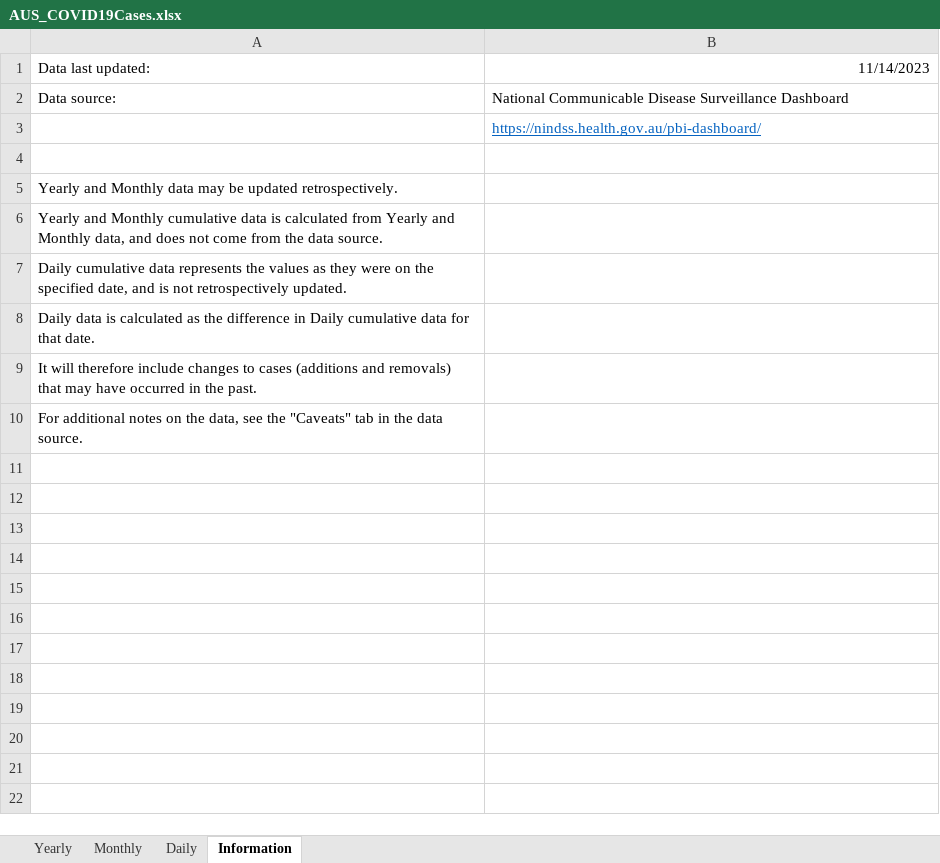
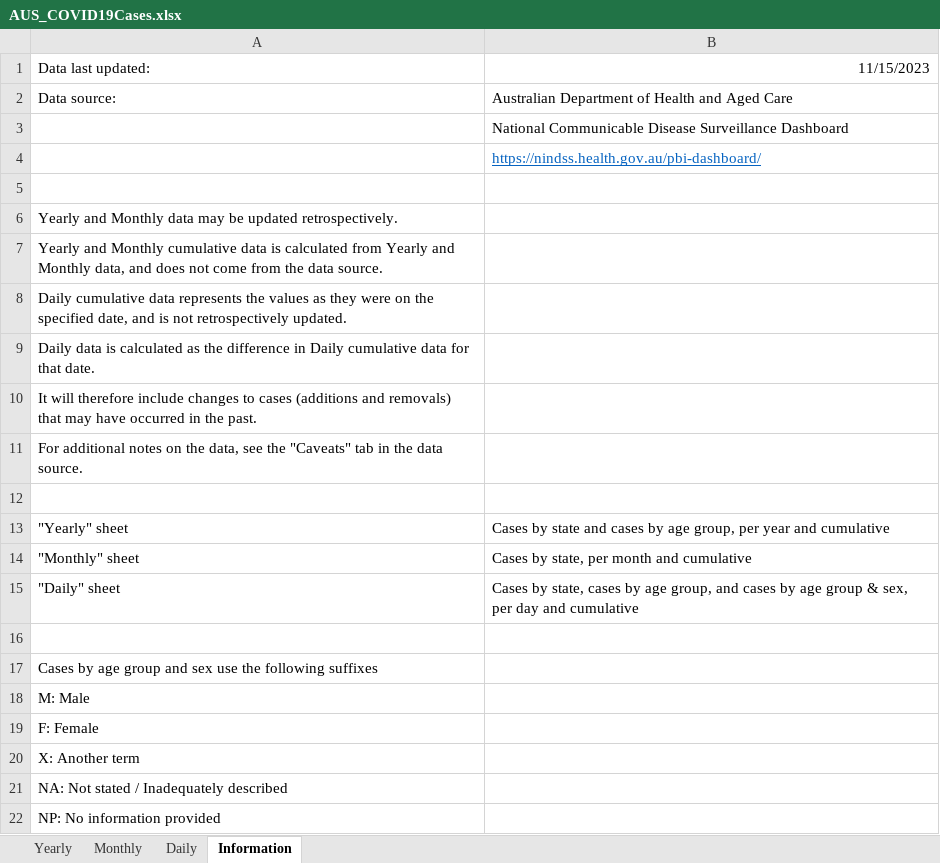
Before and after one commit to dbRaevn/covid19, an Excel workbook: pandemic/AUS_COVID19Cases.xlsx, sheet Information, drawn as a sheet; values as stored, in another font and other column widths than the file's, no borders; the diff names each change by its address in the sheet, - before the commit and + after, or states it on an @@ line.

Commit message:
Update AUS_COVID19Cases.xlsx

```diff
--- a/pandemic/AUS_COVID19Cases.xlsx (sheet Information)
+++ b/pandemic/AUS_COVID19Cases.xlsx (sheet Information)
-B1: 11/14/2023
+B1: 11/15/2023
-B2: National Communicable Disease Surveillance Dashboard
+B2: Australian Department of Health and Aged Care
+row 3:  | National Communicable Disease Surveillance Dashboard
+row 12: (empty)
+row 13: "Yearly" sheet | Cases by state and cases by age group, per year and cumulative
+row 14: "Monthly" sheet | Cases by state, per month and cumulative
+row 15: "Daily" sheet | Cases by state, cases by age group, and cases by age group & sex, per day and cumulative
+row 16: (empty)
+row 17: Cases by age group and sex use the following suffixes
+row 18: M: Male
+row 19: F: Female
+row 20: X: Another term
+row 21: NA: Not stated / Inadequately described
+row 22: NP: No information provided
```
Also changed, not shown: sheet Daily, sheet Yearly, sheet Monthly.
